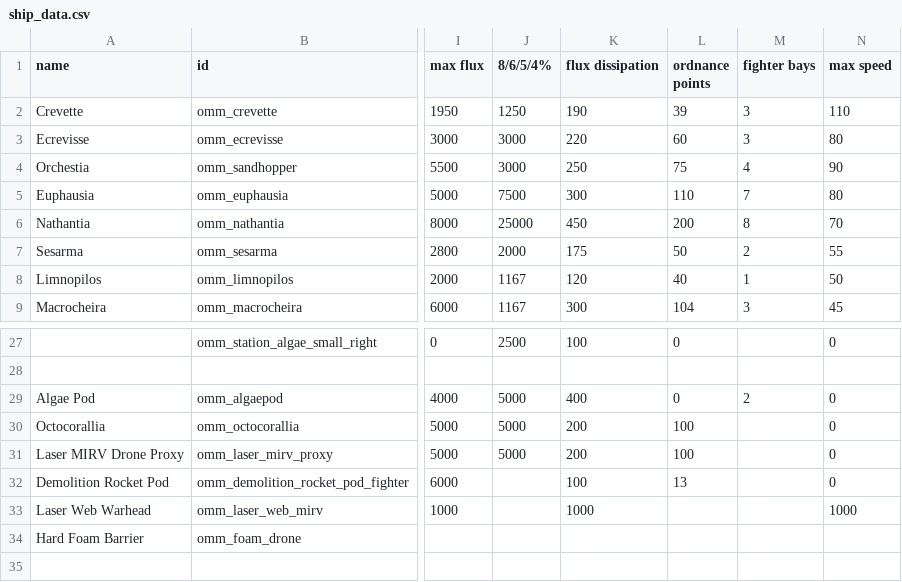
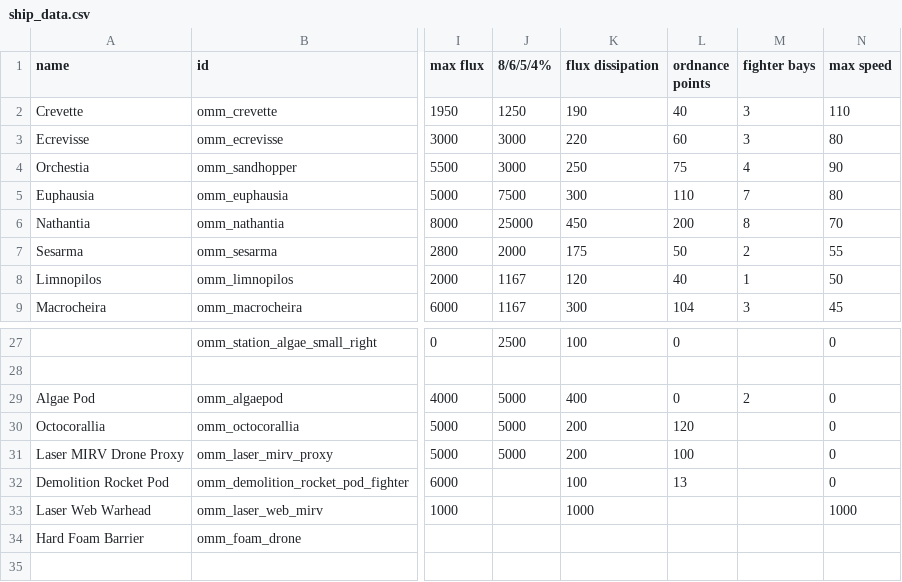
Before and after one commit to Tecrys/OrbitalManipulation-Maintenance, a CSV file: data/hulls/ship_data.csv, drawn as a sheet; only a part is shown, gaps mark what is left out; the diff names each change by its address in the sheet, - before the commit and + after, or states it on an @@ line.

```diff
--- a/data/hulls/ship_data.csv
+++ b/data/hulls/ship_data.csv
-L2 (ordnance points): 39
+L2 (ordnance points): 40
-L30 (ordnance points): 100
+L30 (ordnance points): 120
```
Also changed, not shown: data/hullmods/hull_mods.csv, data/weapons/weapon_data.csv, 46 other files.
